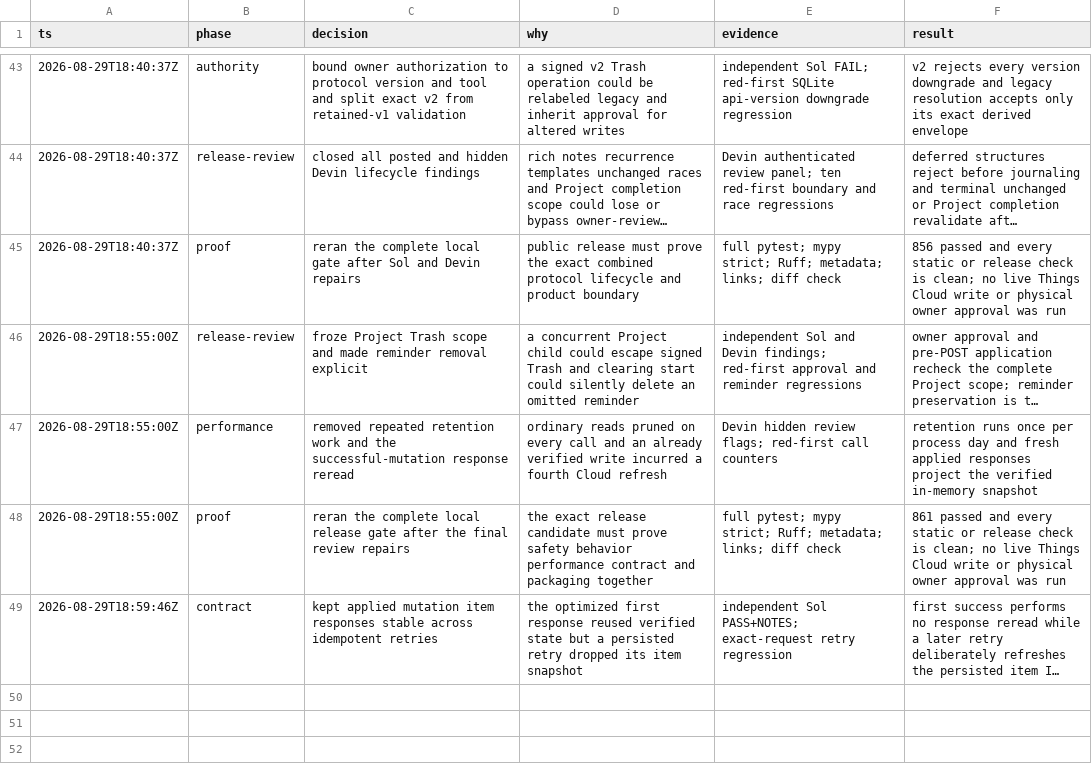
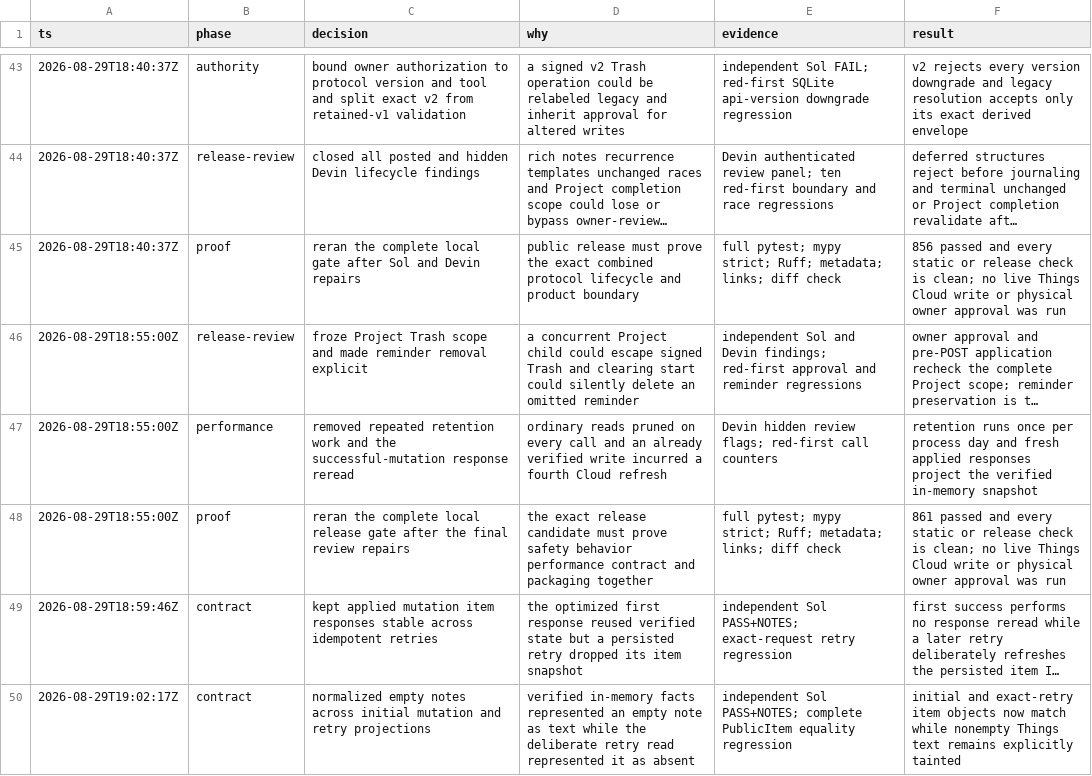
Before and after one commit to matsvarn/things3-orchestrator, a TSV file: .audit/v2-owner-safe-interface.tsv, drawn as a sheet; only a part is shown, gaps mark what is left out; long unchanged cells end in …; the diff names each change by its address in the sheet, - before the commit and + after, or states it on an @@ line.

Commit message:
fix(v2): normalize retry item projection

```diff
--- a/.audit/v2-owner-safe-interface.tsv
+++ b/.audit/v2-owner-safe-interface.tsv
+row 50: 2026-08-29T19:02:17Z | contract | normalized empty notes across initial mutation and retry projections | verified in-memory facts represented an empty note as text while the deliberate retry read represented it as absent | independent Sol PASS+NOTES; complete PublicItem equality regression | initial and exact-retry item objects now match while nonempty Things text remains explicitly tainted
```
Also changed, not shown: 3 other files.
